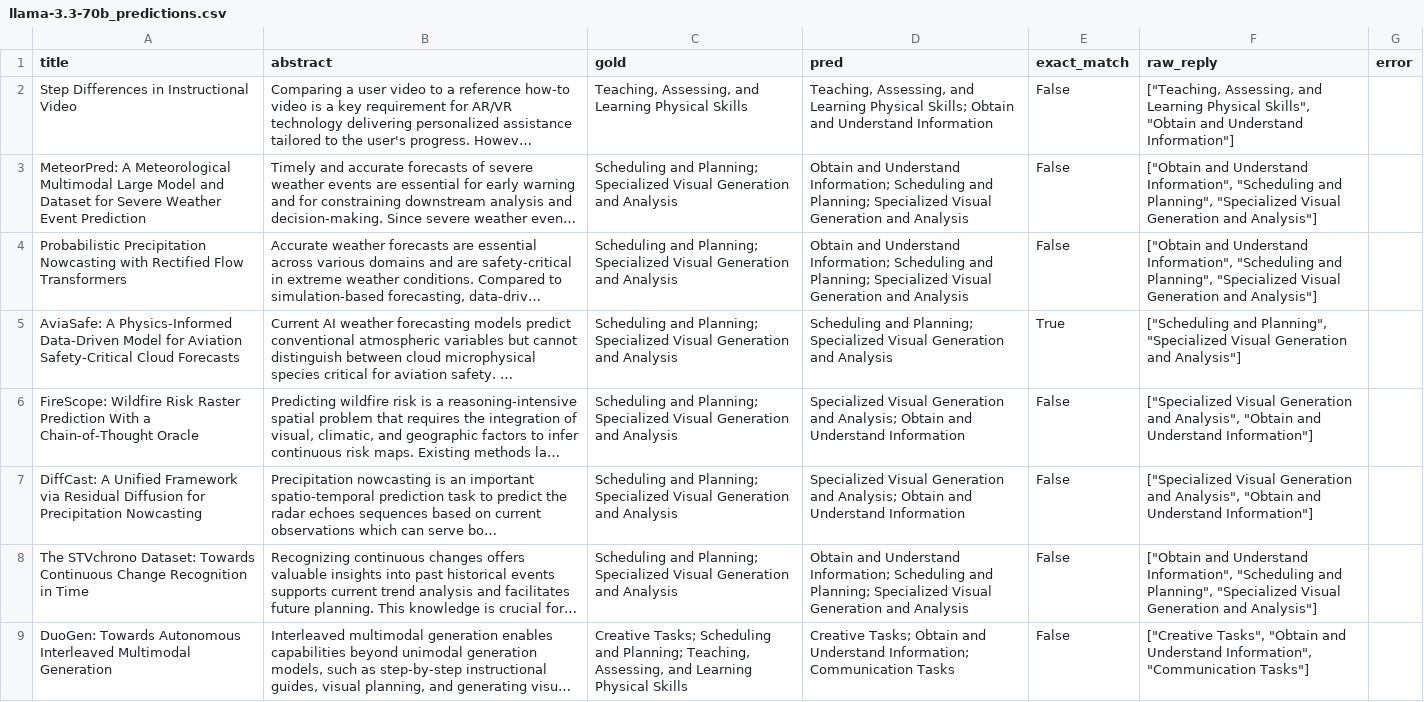
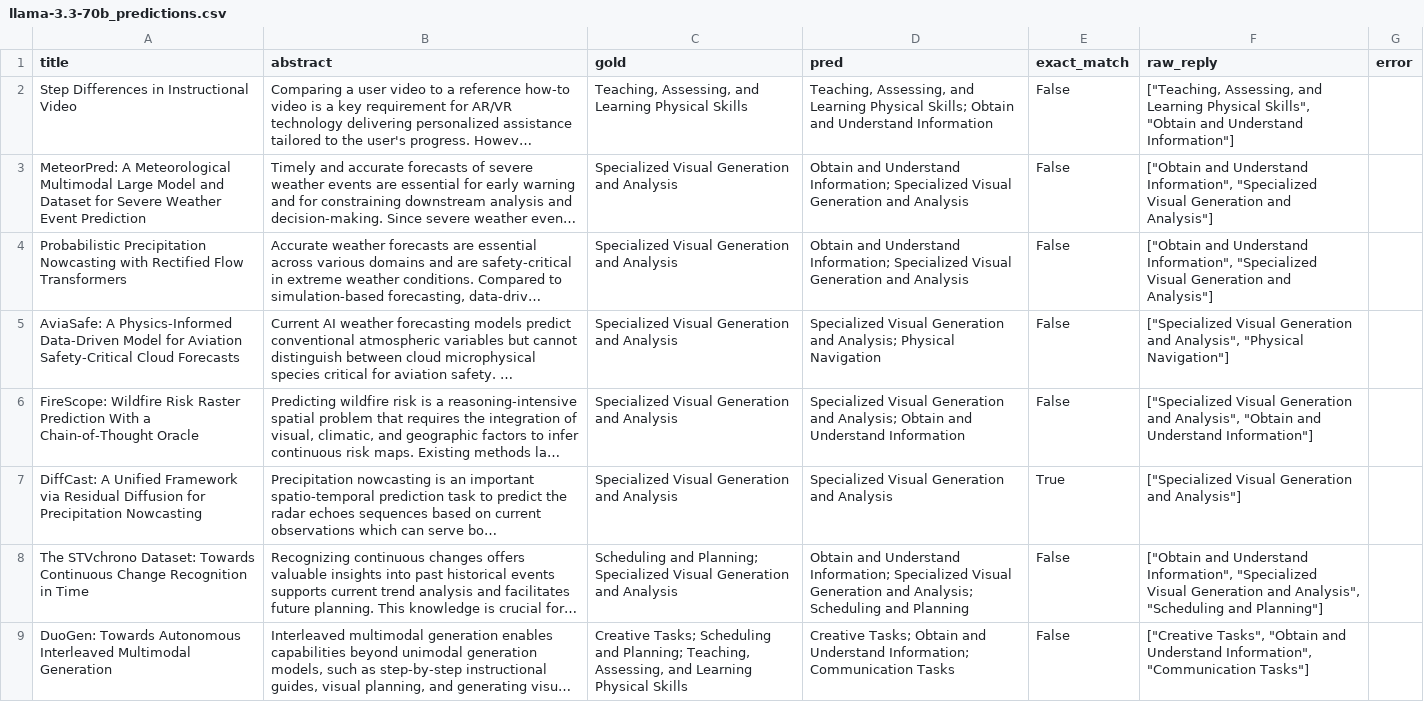
Before and after one commit to andrew-b-shaw/cv-lit-review, a CSV file: 2-model-comparison/results/llama-3.3-70b_predictions.csv, drawn as a sheet; only a part is shown; long unchanged cells end in …; the diff covers the shown part only; the diff names each change by its address in the sheet, - before the commit and + after, or states it on an @@ line.

```diff
--- a/2-model-comparison/results/llama-3.3-70b_predictions.csv
+++ b/2-model-comparison/results/llama-3.3-70b_predictions.csv
-C3:C7 (gold): Scheduling and Planning; Specialized Visual…
+C3:C7 (gold): Specialized Visual…
-D3:D4 (pred): …Understand Information; Scheduling and Planning; Specialized Visual…
+D3:D4 (pred): …Understand Information; Specialized Visual…
-F3:F4 (raw_reply): …Understand Information", "Scheduling and Planning", "Specialized Visual…
+F3:F4 (raw_reply): …Understand Information", "Specialized Visual…
-D5 (pred): Scheduling and Planning; Specialized Visual Generation and Analysis
+D5 (pred): Specialized Visual Generation and Analysis; Physical Navigation
-E5 (exact_match): True
+E5 (exact_match): False
-F5 (raw_reply): ["Scheduling and Planning", "Specialized Visual Generation and Analysis"]
+F5 (raw_reply): ["Specialized Visual Generation and Analysis", "Physical Navigation"]
-D7 (pred): …Generation and Analysis; Obtain and Understand Information
+D7 (pred): …Generation and Analysis
-E7 (exact_match): False
+E7 (exact_match): True
-F7 (raw_reply): …Generation and Analysis", "Obtain and Understand Information"]
+F7 (raw_reply): …Generation and Analysis"]
-D8 (pred): …Understand Information; Scheduling and Planning; Specialized Visual Generation and Analysis
+D8 (pred): …Understand Information; Specialized Visual Generation and Analysis; Scheduling and Planning
-F8 (raw_reply): …Understand Information", "Scheduling and Planning", "Specialized Visual Generation and Analysis"]
+F8 (raw_reply): …Understand Information", "Specialized Visual Generation and Analysis", "Scheduling and Planning"]
```
Also changed, not shown: 23 edited cells elsewhere in this file, 2-model-comparison/results/deepseek-v4.1-flash_predictions.csv, 2-model-comparison/results/qwen3.8-flash_predictions.csv, 3 other files.
